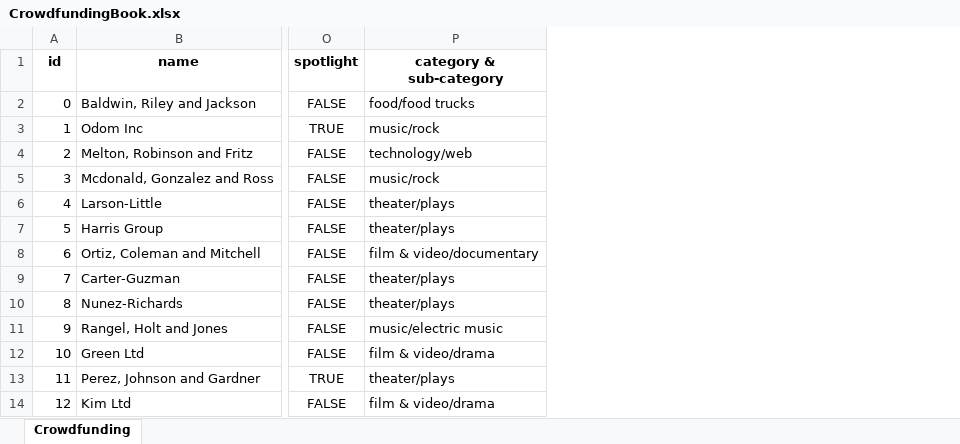
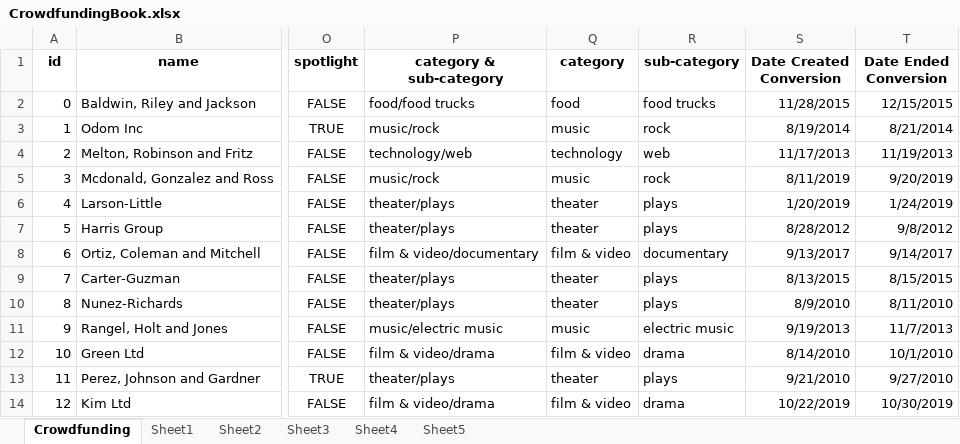
Before and after one commit to kendraliu/Module-1-chanllenge, an Excel workbook: CrowdfundingBook.xlsx, sheet Crowdfunding, drawn as a sheet; only a part is shown, gaps mark what is left out; values as stored, in another font and other column widths than the file's, no borders; conditional formats not drawn; the diff names each change by its address in the sheet, - before the commit and + after, or states it on an @@ line.

```diff
--- a/CrowdfundingBook.xlsx (sheet Crowdfunding)
+++ b/CrowdfundingBook.xlsx (sheet Crowdfunding)
+sheet tab: Sheet1
+sheet tab: Sheet2
+sheet tab: Sheet3
+sheet tab: Sheet4
+sheet tab: Sheet5
+column Q (category), rows 2-14: food | music | technology | music | theater | theater | film & video | theater | theater | music | film & video | theater | film & video
+column R (sub-category), rows 2-14: food trucks | rock | web | rock | plays | plays | documentary | plays | plays | electric music | drama | plays | drama
+column S (Date Created Conversion), rows 2-14: 11/28/2015 | 8/19/2014 | 11/17/2013 | 8/11/2019 | 1/20/2019 | 8/28/2012 | 9/13/2017 | 8/13/2015 | 8/9/2010 | 9/19/2013 | 8/14/2010 | 9/21/2010 | 10/22/2019
+column T (Date Ended Conversion), rows 2-14: 12/15/2015 | 8/21/2014 | 11/19/2013 | 9/20/2019 | 1/24/2019 | 9/8/2012 | 9/14/2017 | 8/15/2015 | 8/11/2010 | 11/7/2013 | 10/1/2010 | 9/27/2010 | 10/30/2019
```
Also changed, not shown: charts or pictures, 1 other file.
